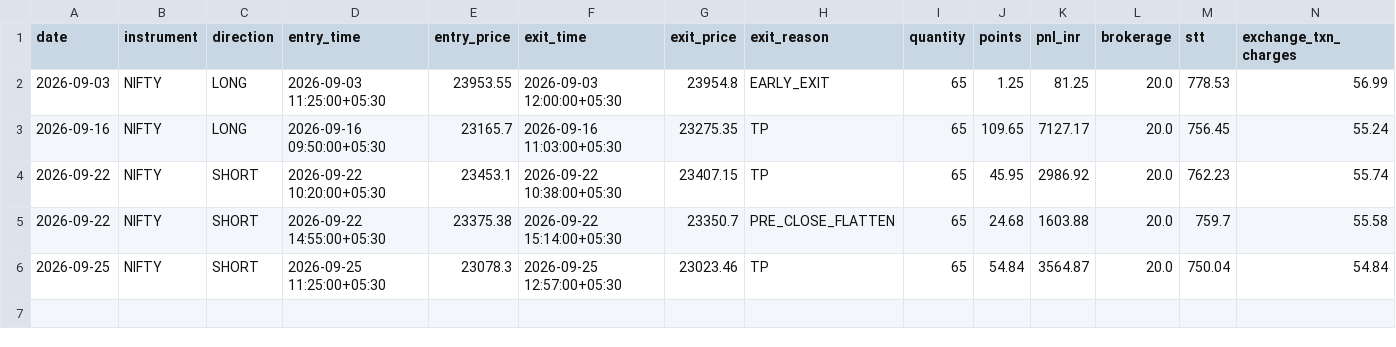
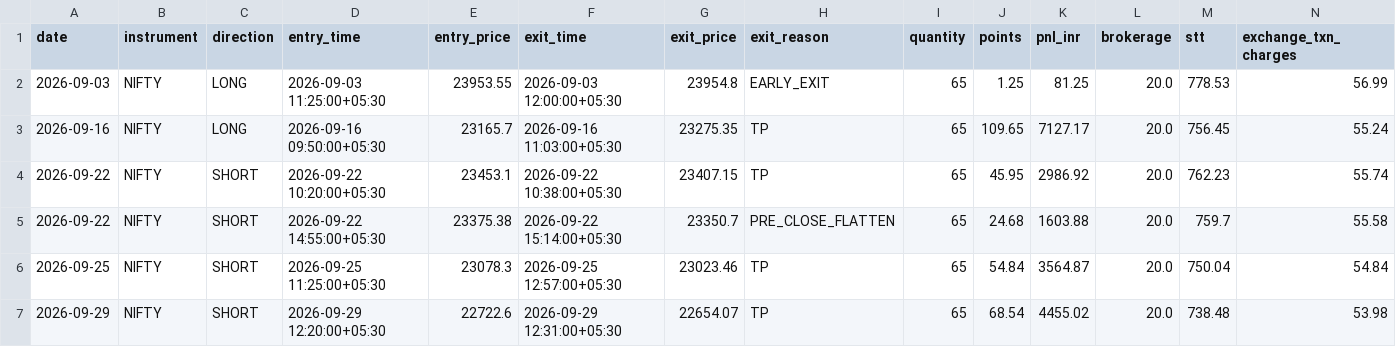
Before and after one commit to Abhirajsinh2/Edge-1st, a CSV file: edge_1st_trades_NIFTY.csv, drawn as a sheet; only a part is shown; rows hold the shown columns only; the diff names each change by its address in the sheet, - before the commit and + after, or states it on an @@ line.

```diff
--- a/edge_1st_trades_NIFTY.csv
+++ b/edge_1st_trades_NIFTY.csv
+row 7: 2026-09-29 | NIFTY | SHORT | 2026-09-29 12:20:00+05:30 | 22722.6 | 2026-09-29 12:31:00+05:30 | 22654.07 | TP | 65 | 68.54 | 4455.02 | 20.0 | 738.48 | 53.98
```
Also changed, not shown: edge_1st_trades_BANKNIFTY.csv, 3 other files.
